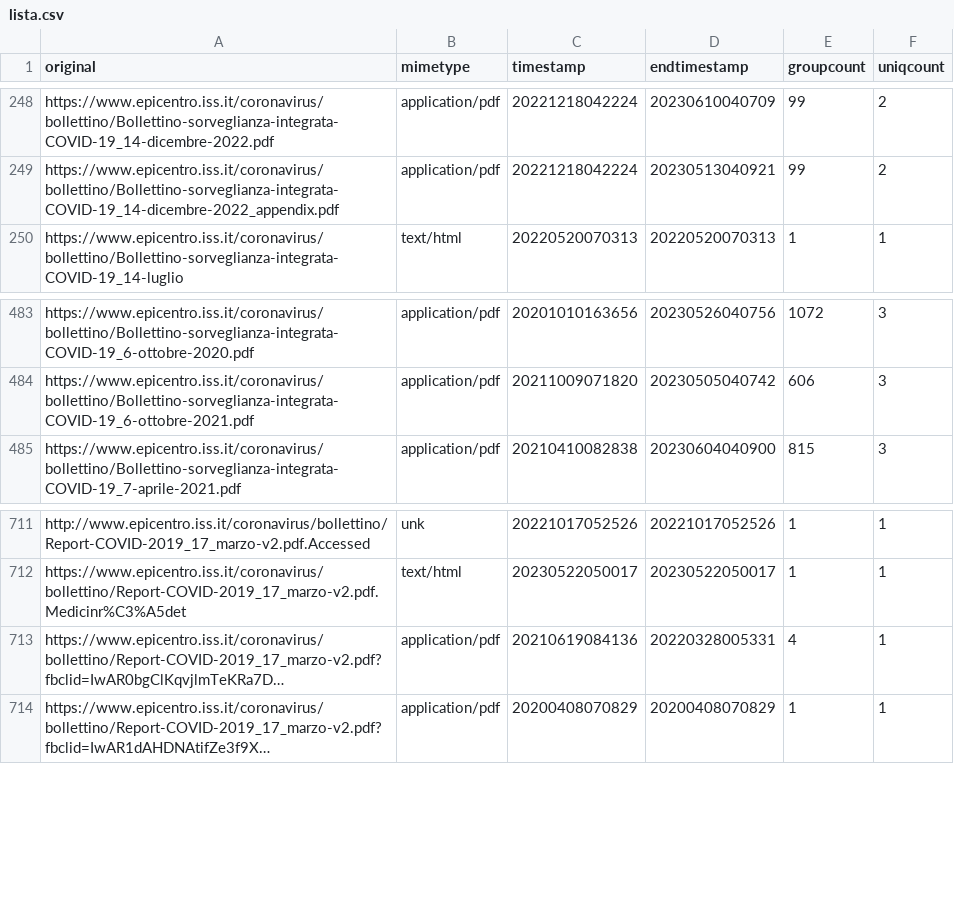
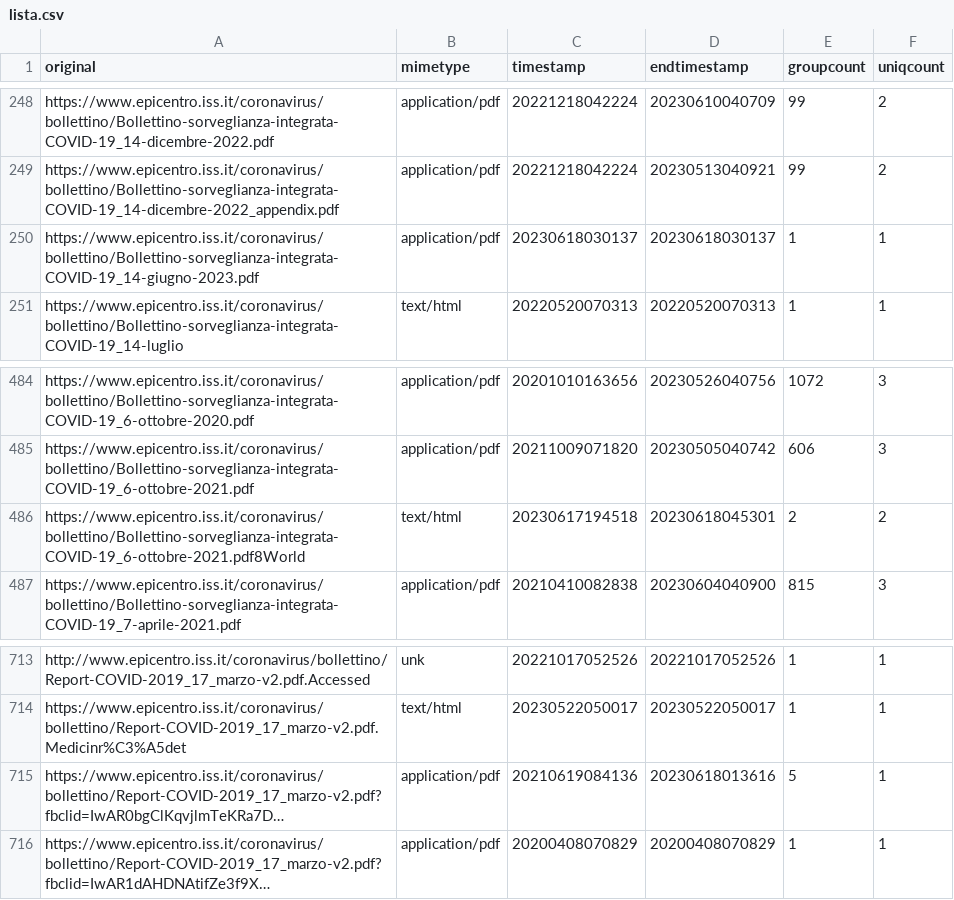
Before and after one commit to ondata/datiBeneComuneMonitoraggio, a CSV file: catalogo/sorveglianzaIntegrata/script/processing/lista.csv, drawn as a sheet; only a part is shown, gaps mark what is left out; long unchanged cells end in …; addresses are those after the commit; the diff names each change by its address in the sheet, - before the commit and + after, or states it on an @@ line.

```diff
--- a/catalogo/sorveglianzaIntegrata/script/processing/lista.csv
+++ b/catalogo/sorveglianzaIntegrata/script/processing/lista.csv
+row 250: https://www.epicentro.iss.it/coronavirus/bollettino/Bollettino-sorveglianza-integrata-COVID-19_14-giugno-2023.pdf | application/pdf | 20230618030137 | 20230618030137 | 1 | 1
+row 486: https://www.epicentro.iss.it/coronavirus/bollettino/Bollettino-sorveglianza-integrata-COVID-19_6-ottobre-2021.pdf8World | text/html | 20230617194518 | 20230618045301 | 2 | 2
-D715 (endtimestamp): 20220328005331
+D715 (endtimestamp): 20230618013616
-E715 (groupcount): 4
+E715 (groupcount): 5
```
Also changed, not shown: catalogo/sorveglianzaIntegrata/output/sorveglianzaIntegrata.csv, 1 other file.
